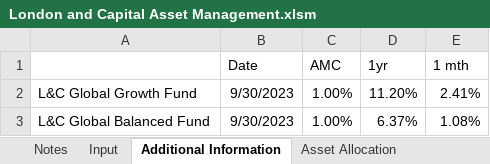
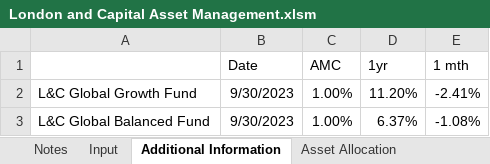
Before and after one commit to PashaBiker/pdf_scraping, an Excel workbook: 14_milestone/London/London and Capital Asset Management.xlsm, sheet Additional Information, drawn as a sheet; values as stored, in another font and other column widths than the file's, no borders; the diff names each change by its address in the sheet, - before the commit and + after, or states it on an @@ line.

```diff
--- a/14_milestone/London/London and Capital Asset Management.xlsm (sheet Additional Information)
+++ b/14_milestone/London/London and Capital Asset Management.xlsm (sheet Additional Information)
-E2 (1 mth): 2.41%
+E2 (1 mth): -2.41%
-E3 (1 mth): 1.08%
+E3 (1 mth): -1.08%
```
Also changed, not shown: sheet Performance and Fees, 12_milestone/Titan Asset Management/Titan Asset Management.xlsm, 14_milestone/London/London and Capital Asset Management — копия.xlsm, 24 other files.
